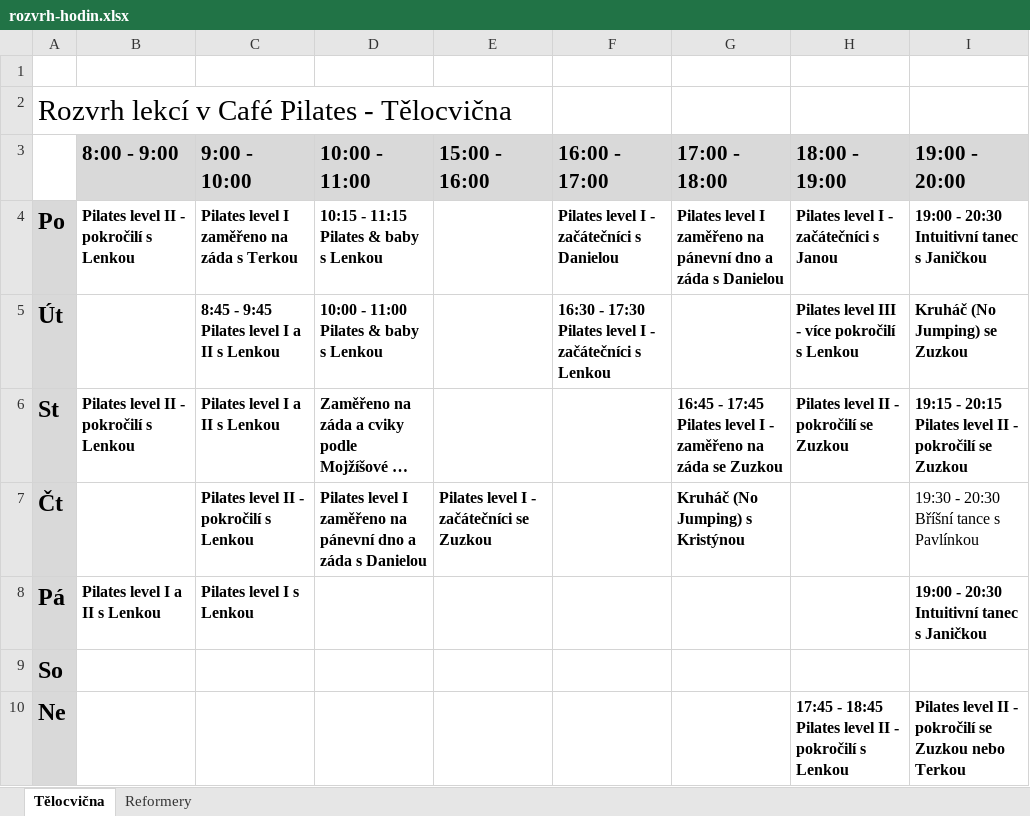
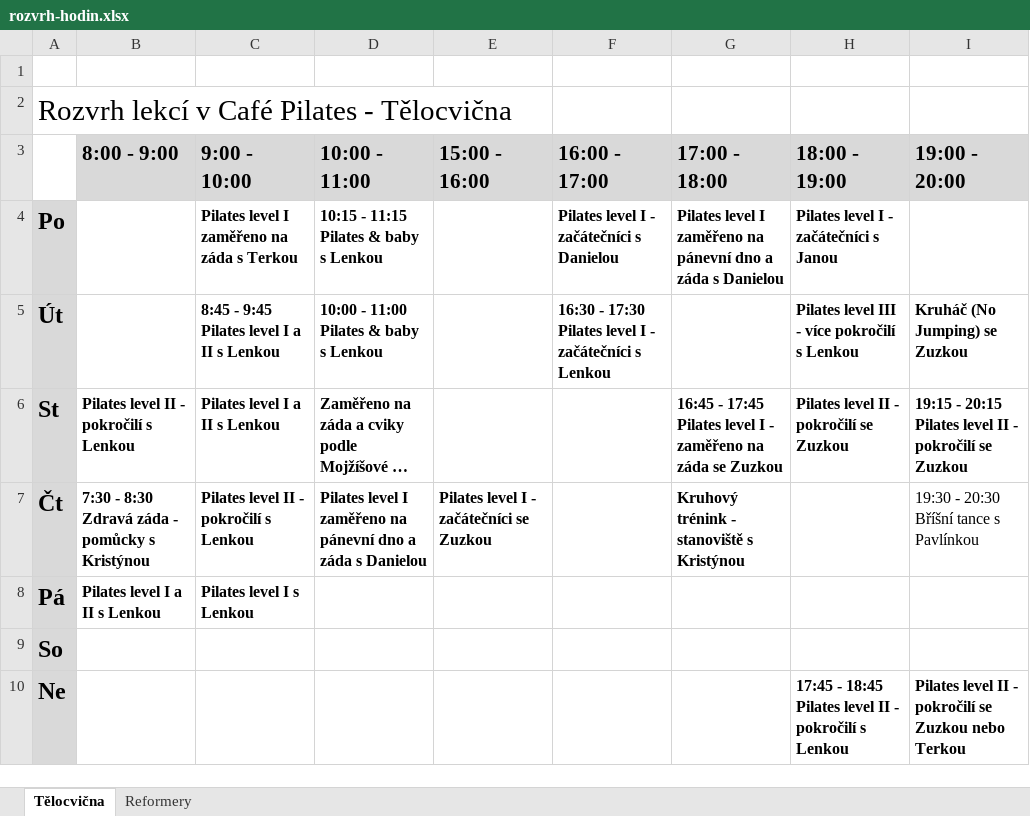
Before and after one commit to davidrynes/cafepilates, an Excel workbook: documents/rozvrh-hodin.xlsx, sheet Tělocvična, drawn as a sheet; long unchanged cells end in …; values as stored, in another font and other column widths than the file's, no borders; charts and pictures not drawn; the diff names each change by its address in the sheet, - before the commit and + after, or states it on an @@ line.

Commit message:
Add files via upload

```diff
--- a/documents/rozvrh-hodin.xlsx (sheet Tělocvična)
+++ b/documents/rozvrh-hodin.xlsx (sheet Tělocvična)
-B4 (8:00 - 9:00): Pilates level II - pokročilí s Lenkou
+B4 (8:00 - 9:00): (empty)
-I4 (19:00 - 20:00): 19:00 - 20:30 Intuitivní tanec s Janičkou
+I4 (19:00 - 20:00): (empty)
-B7 (8:00 - 9:00): (empty)
+B7 (8:00 - 9:00): 7:30 - 8:30 Zdravá záda - pomůcky s Kristýnou
-G7 (17:00 - 18:00): Kruháč (No Jumping) s Kristýnou
+G7 (17:00 - 18:00): Kruhový trénink - stanoviště s Kristýnou
-I8 (19:00 - 20:00): 19:00 - 20:30 Intuitivní tanec s Janičkou
+I8 (19:00 - 20:00): (empty)
```
Also changed, not shown: sheet Reformery.
